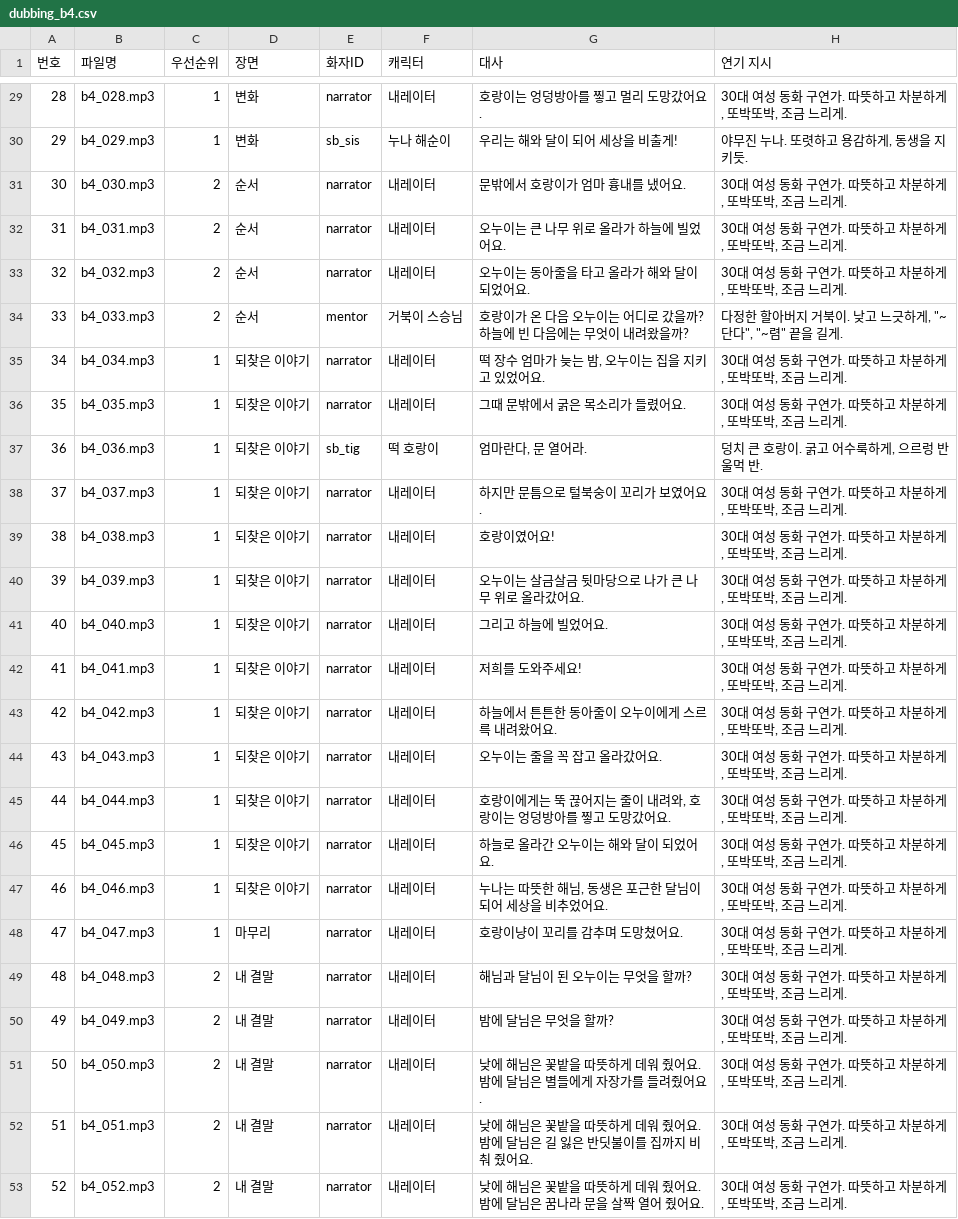
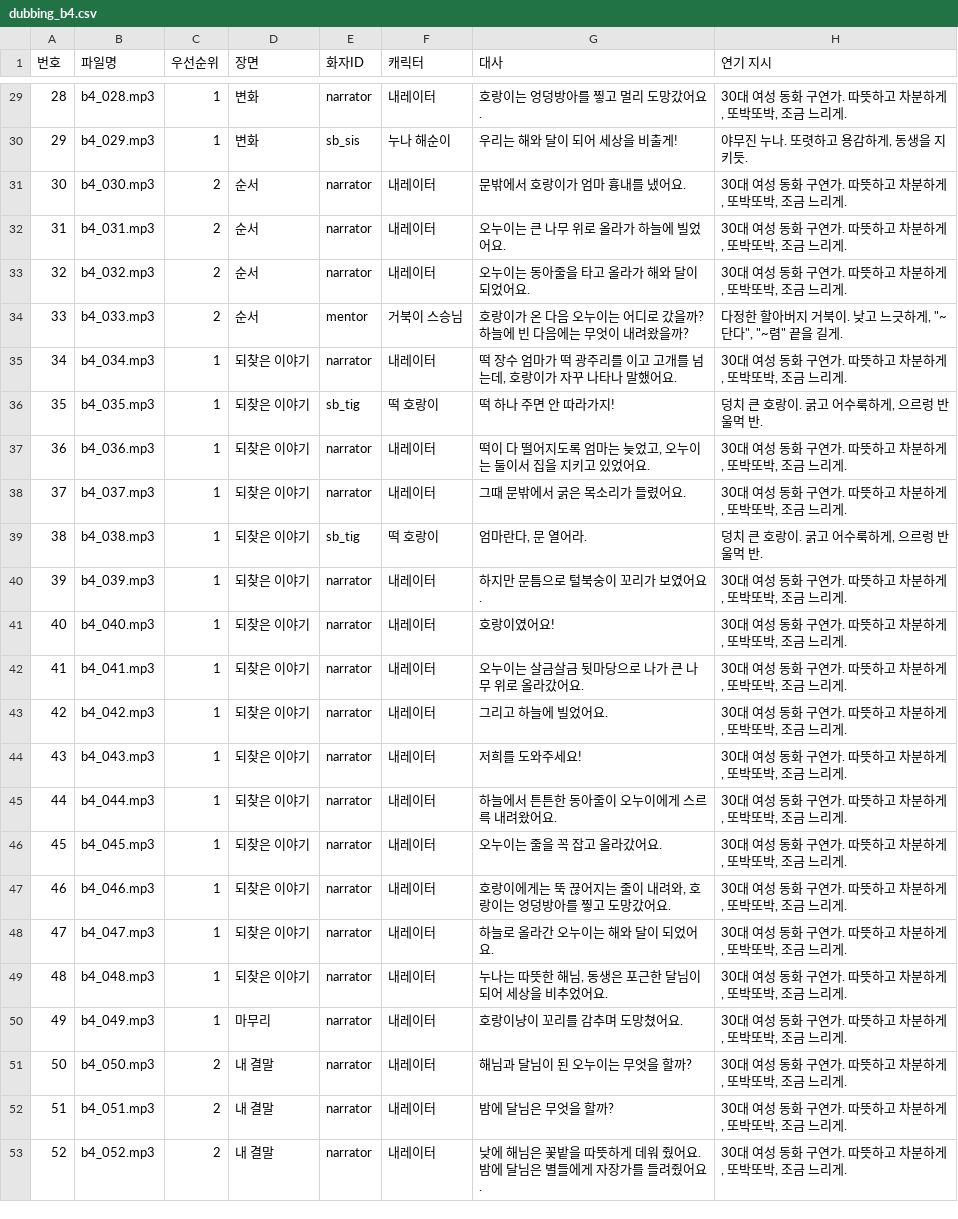
Before and after one commit to Jacob-Leee/hangul-guardians, a CSV file: docs/dubbing_b4.csv, drawn as a sheet; only a part is shown, gaps mark what is left out; the diff covers the shown part only.

```diff
--- a/docs/dubbing_b4.csv
+++ b/docs/dubbing_b4.csv
@@ -34,20 +34,20 @@
 33,b4_033.mp3,2,순서,mentor,거북이 스승님,호랑이가 온 다음 오누이는 어디로 갔을까? 하늘에 빈 다음에는 무엇이 내려왔을까?,"다정한 할아버지 거북이. 낮고 느긋하게, ""~단다"", ""~렴"" 끝을 길게."
-34,b4_034.mp3,1,되찾은 이야기,narrator,내레이터,"떡 장수 엄마가 늦는 밤, 오누이는 집을 지키고 있었어요.","30대 여성 동화 구연가. 따뜻하고 차분하게, 또박또박, 조금 느리게."
-35,b4_035.mp3,1,되찾은 이야기,narrator,내레이터,그때 문밖에서 굵은 목소리가 들렸어요.,"30대 여성 동화 구연가. 따뜻하고 차분하게, 또박또박, 조금 느리게."
-36,b4_036.mp3,1,되찾은 이야기,sb_tig,떡 호랑이,"엄마란다, 문 열어라.","덩치 큰 호랑이. 굵고 어수룩하게, 으르렁 반 울먹 반."
-37,b4_037.mp3,1,되찾은 이야기,narrator,내레이터,하지만 문틈으로 털북숭이 꼬리가 보였어요.,"30대 여성 동화 구연가. 따뜻하고 차분하게, 또박또박, 조금 느리게."
-38,b4_038.mp3,1,되찾은 이야기,narrator,내레이터,호랑이였어요!,"30대 여성 동화 구연가. 따뜻하고 차분하게, 또박또박, 조금 느리게."
-39,b4_039.mp3,1,되찾은 이야기,narrator,내레이터,오누이는 살금살금 뒷마당으로 나가 큰 나무 위로 올라갔어요.,"30대 여성 동화 구연가. 따뜻하고 차분하게, 또박또박, 조금 느리게."
-40,b4_040.mp3,1,되찾은 이야기,narrator,내레이터,그리고 하늘에 빌었어요.,"30대 여성 동화 구연가. 따뜻하고 차분하게, 또박또박, 조금 느리게."
-41,b4_041.mp3,1,되찾은 이야기,narrator,내레이터,저희를 도와주세요!,"30대 여성 동화 구연가. 따뜻하고 차분하게, 또박또박, 조금 느리게."
-42,b4_042.mp3,1,되찾은 이야기,narrator,내레이터,하늘에서 튼튼한 동아줄이 오누이에게 스르륵 내려왔어요.,"30대 여성 동화 구연가. 따뜻하고 차분하게, 또박또박, 조금 느리게."
-43,b4_043.mp3,1,되찾은 이야기,narrator,내레이터,오누이는 줄을 꼭 잡고 올라갔어요.,"30대 여성 동화 구연가. 따뜻하고 차분하게, 또박또박, 조금 느리게."
-44,b4_044.mp3,1,되찾은 이야기,narrator,내레이터,"호랑이에게는 뚝 끊어지는 줄이 내려와, 호랑이는 엉덩방아를 찧고 도망갔어요.","30대 여성 동화 구연가. 따뜻하고 차분하게, 또박또박, 조금 느리게."
-45,b4_045.mp3,1,되찾은 이야기,narrator,내레이터,하늘로 올라간 오누이는 해와 달이 되었어요.,"30대 여성 동화 구연가. 따뜻하고 차분하게, 또박또박, 조금 느리게."
-46,b4_046.mp3,1,되찾은 이야기,narrator,내레이터,"누나는 따뜻한 해님, 동생은 포근한 달님이 되어 세상을 비추었어요.","30대 여성 동화 구연가. 따뜻하고 차분하게, 또박또박, 조금 느리게."
-47,b4_047.mp3,1,마무리,narrator,내레이터,호랑이냥이 꼬리를 감추며 도망쳤어요.,"30대 여성 동화 구연가. 따뜻하고 차분하게, 또박또박, 조금 느리게."
-48,b4_048.mp3,2,내 결말,narrator,내레이터,해님과 달님이 된 오누이는 무엇을 할까?,"30대 여성 동화 구연가. 따뜻하고 차분하게, 또박또박, 조금 느리게."
-49,b4_049.mp3,2,내 결말,narrator,내레이터,밤에 달님은 무엇을 할까?,"30대 여성 동화 구연가. 따뜻하고 차분하게, 또박또박, 조금 느리게."
-50,b4_050.mp3,2,내 결말,narrator,내레이터,낮에 해님은 꽃밭을 따뜻하게 데워 줬어요. 밤에 달님은 별들에게 자장가를 들려줬어요.,"30대 여성 동화 구연가. 따뜻하고 차분하게, 또박또박, 조금 느리게."
-51,b4_051.mp3,2,내 결말,narrator,내레이터,낮에 해님은 꽃밭을 따뜻하게 데워 줬어요. 밤에 달님은 길 잃은 반딧불이를 집까지 비춰 줬어요.,"30대 여성 동화 구연가. 따뜻하고 차분하게, 또박또박, 조금 느리게."
-52,b4_052.mp3,2,내 결말,narrator,내레이터,낮에 해님은 꽃밭을 따뜻하게 데워 줬어요. 밤에 달님은 꿈나라 문을 살짝 열어 줬어요.,"30대 여성 동화 구연가. 따뜻하고 차분하게, 또박또박, 조금 느리게."
+34,b4_034.mp3,1,되찾은 이야기,narrator,내레이터,"떡 장수 엄마가 떡 광주리를 이고 고개를 넘는데, 호랑이가 자꾸 나타나 말했어요.","30대 여성 동화 구연가. 따뜻하고 차분하게, 또박또박, 조금 느리게."
+35,b4_035.mp3,1,되찾은 이야기,sb_tig,떡 호랑이,떡 하나 주면 안 따라가지!,"덩치 큰 호랑이. 굵고 어수룩하게, 으르렁 반 울먹 반."
+36,b4_036.mp3,1,되찾은 이야기,narrator,내레이터,"떡이 다 떨어지도록 엄마는 늦었고, 오누이는 둘이서 집을 지키고 있었어요.","30대 여성 동화 구연가. 따뜻하고 차분하게, 또박또박, 조금 느리게."
+37,b4_037.mp3,1,되찾은 이야기,narrator,내레이터,그때 문밖에서 굵은 목소리가 들렸어요.,"30대 여성 동화 구연가. 따뜻하고 차분하게, 또박또박, 조금 느리게."
+38,b4_038.mp3,1,되찾은 이야기,sb_tig,떡 호랑이,"엄마란다, 문 열어라.","덩치 큰 호랑이. 굵고 어수룩하게, 으르렁 반 울먹 반."
+39,b4_039.mp3,1,되찾은 이야기,narrator,내레이터,하지만 문틈으로 털북숭이 꼬리가 보였어요.,"30대 여성 동화 구연가. 따뜻하고 차분하게, 또박또박, 조금 느리게."
+40,b4_040.mp3,1,되찾은 이야기,narrator,내레이터,호랑이였어요!,"30대 여성 동화 구연가. 따뜻하고 차분하게, 또박또박, 조금 느리게."
+41,b4_041.mp3,1,되찾은 이야기,narrator,내레이터,오누이는 살금살금 뒷마당으로 나가 큰 나무 위로 올라갔어요.,"30대 여성 동화 구연가. 따뜻하고 차분하게, 또박또박, 조금 느리게."
+42,b4_042.mp3,1,되찾은 이야기,narrator,내레이터,그리고 하늘에 빌었어요.,"30대 여성 동화 구연가. 따뜻하고 차분하게, 또박또박, 조금 느리게."
+43,b4_043.mp3,1,되찾은 이야기,narrator,내레이터,저희를 도와주세요!,"30대 여성 동화 구연가. 따뜻하고 차분하게, 또박또박, 조금 느리게."
+44,b4_044.mp3,1,되찾은 이야기,narrator,내레이터,하늘에서 튼튼한 동아줄이 오누이에게 스르륵 내려왔어요.,"30대 여성 동화 구연가. 따뜻하고 차분하게, 또박또박, 조금 느리게."
+45,b4_045.mp3,1,되찾은 이야기,narrator,내레이터,오누이는 줄을 꼭 잡고 올라갔어요.,"30대 여성 동화 구연가. 따뜻하고 차분하게, 또박또박, 조금 느리게."
+46,b4_046.mp3,1,되찾은 이야기,narrator,내레이터,"호랑이에게는 뚝 끊어지는 줄이 내려와, 호랑이는 엉덩방아를 찧고 도망갔어요.","30대 여성 동화 구연가. 따뜻하고 차분하게, 또박또박, 조금 느리게."
+47,b4_047.mp3,1,되찾은 이야기,narrator,내레이터,하늘로 올라간 오누이는 해와 달이 되었어요.,"30대 여성 동화 구연가. 따뜻하고 차분하게, 또박또박, 조금 느리게."
+48,b4_048.mp3,1,되찾은 이야기,narrator,내레이터,"누나는 따뜻한 해님, 동생은 포근한 달님이 되어 세상을 비추었어요.","30대 여성 동화 구연가. 따뜻하고 차분하게, 또박또박, 조금 느리게."
+49,b4_049.mp3,1,마무리,narrator,내레이터,호랑이냥이 꼬리를 감추며 도망쳤어요.,"30대 여성 동화 구연가. 따뜻하고 차분하게, 또박또박, 조금 느리게."
+50,b4_050.mp3,2,내 결말,narrator,내레이터,해님과 달님이 된 오누이는 무엇을 할까?,"30대 여성 동화 구연가. 따뜻하고 차분하게, 또박또박, 조금 느리게."
+51,b4_051.mp3,2,내 결말,narrator,내레이터,밤에 달님은 무엇을 할까?,"30대 여성 동화 구연가. 따뜻하고 차분하게, 또박또박, 조금 느리게."
+52,b4_052.mp3,2,내 결말,narrator,내레이터,낮에 해님은 꽃밭을 따뜻하게 데워 줬어요. 밤에 달님은 별들에게 자장가를 들려줬어요.,"30대 여성 동화 구연가. 따뜻하고 차분하게, 또박또박, 조금 느리게."
```
Also changed, not shown: 2 added rows and 6 edited cells elsewhere in this file, docs/dubbing_b11.csv, docs/dubbing_b8.csv, 14 other files.
